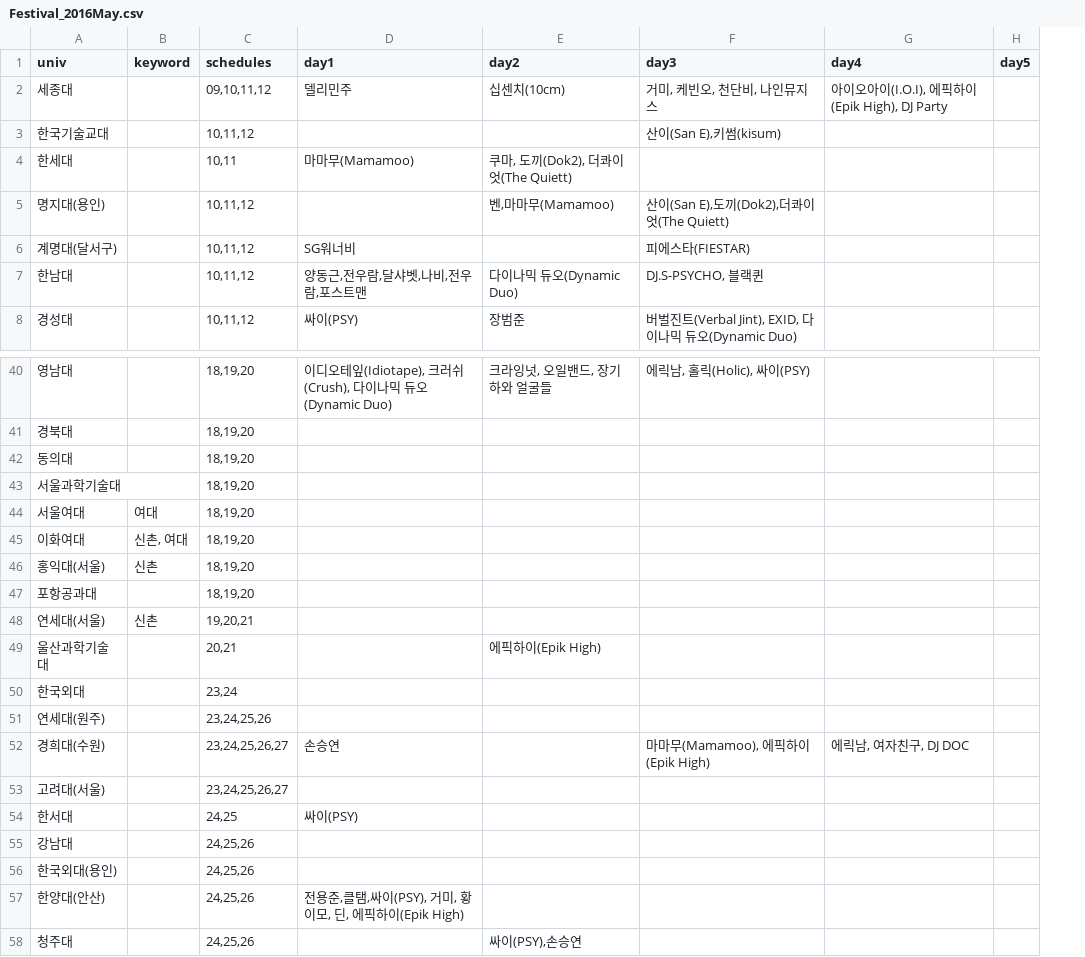
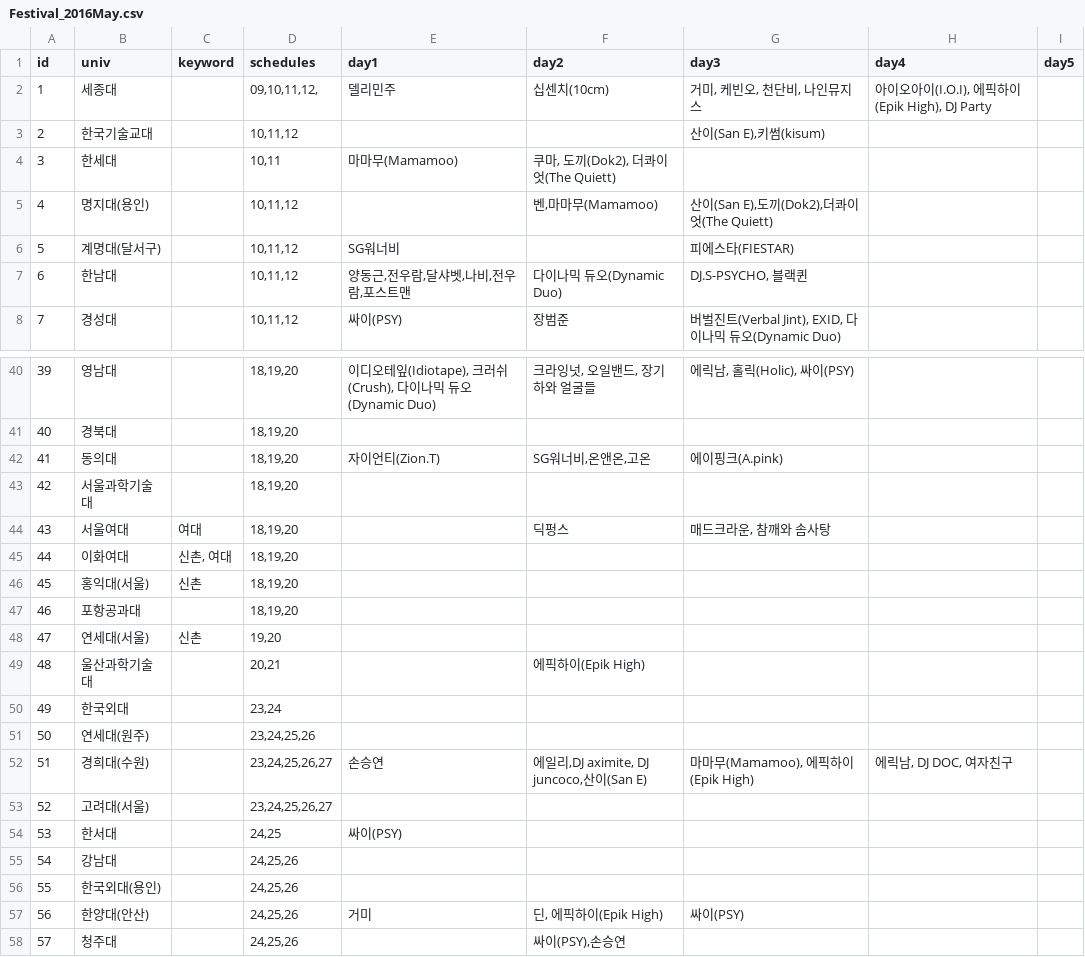
Before and after one commit to nyongee12/ourcampus_party, a CSV file: public/Festival_2016May.csv, drawn as a sheet; only a part is shown, gaps mark what is left out; addresses are those after the commit; the diff covers the shown part only; the diff names each change by its address in the sheet, - before the commit and + after, or states it on an @@ line.

```diff
--- a/public/Festival_2016May.csv
+++ b/public/Festival_2016May.csv
+column A (id), rows 2-8: 1 | 2 | 3 | 4 | 5 | 6 | 7; rows 40-58: 39 | 40 | 41 | 42 | 43 | 44 | 45 | 46 | 47 | 48 | 49 | 50 | 51 | 52 | 53 | 54 | 55 | 56 | 57
-D2 (schedules): 09,10,11,12
+D2 (schedules): 09,10,11,12,
-E42 (day1): (empty)
+E42 (day1): 자이언티(Zion.T)
-F42 (day2): (empty)
+F42 (day2): SG워너비,온앤온,고온
-G42 (day3): (empty)
+G42 (day3): 에이핑크(A.pink)
-F44 (day2): (empty)
+F44 (day2): 딕펑스
-G44 (day3): (empty)
+G44 (day3): 매드크라운, 참깨와 솜사탕
-D48 (schedules): 19,20,21
+D48 (schedules): 19,20
-F52 (day2): (empty)
+F52 (day2): 에일리,DJ aximite, DJ juncoco,산이(San E)
-H52 (day4): 에릭남, 여자친구, DJ DOC
+H52 (day4): 에릭남, DJ DOC, 여자친구
-E57 (day1): 전용준,클탬,싸이(PSY), 거미, 황이모, 딘, 에픽하이(Epik High)
+E57 (day1): 거미
-F57 (day2): (empty)
+F57 (day2): 딘, 에픽하이(Epik High)
-G57 (day3): (empty)
+G57 (day3): 싸이(PSY)
```
Also changed, not shown: 1 added row and 10 edited cells elsewhere in this file, 5 other files.
